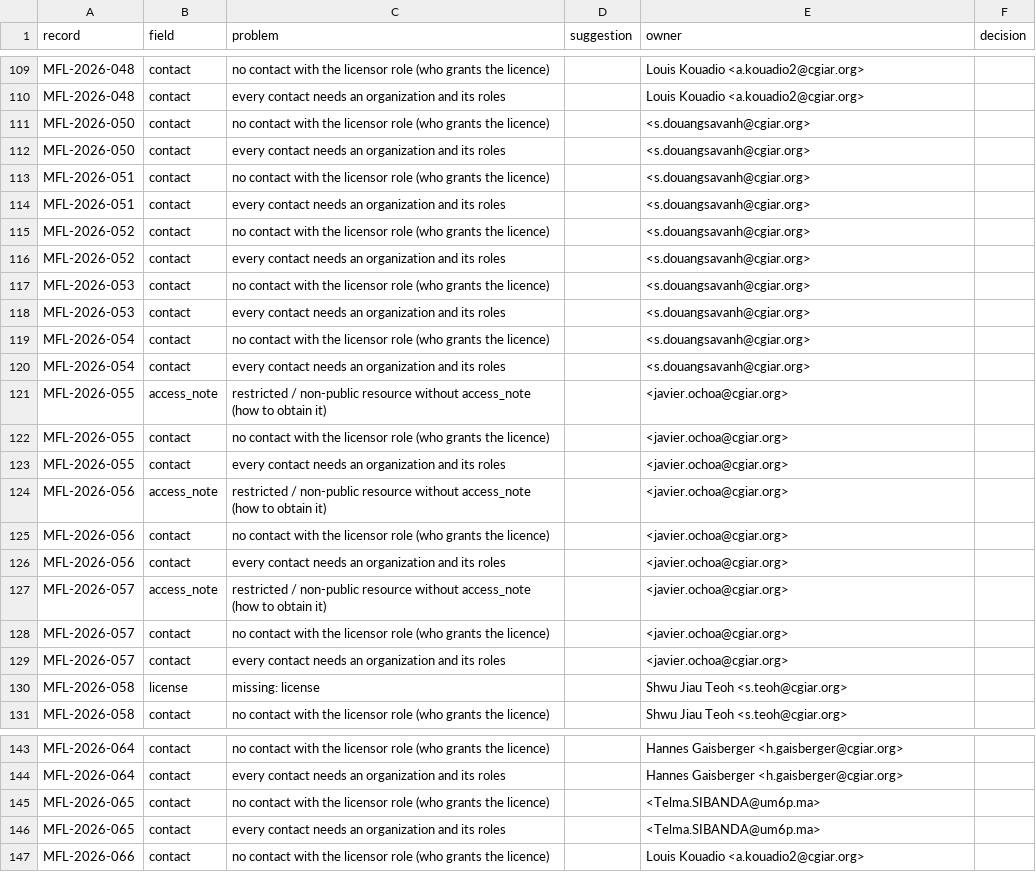
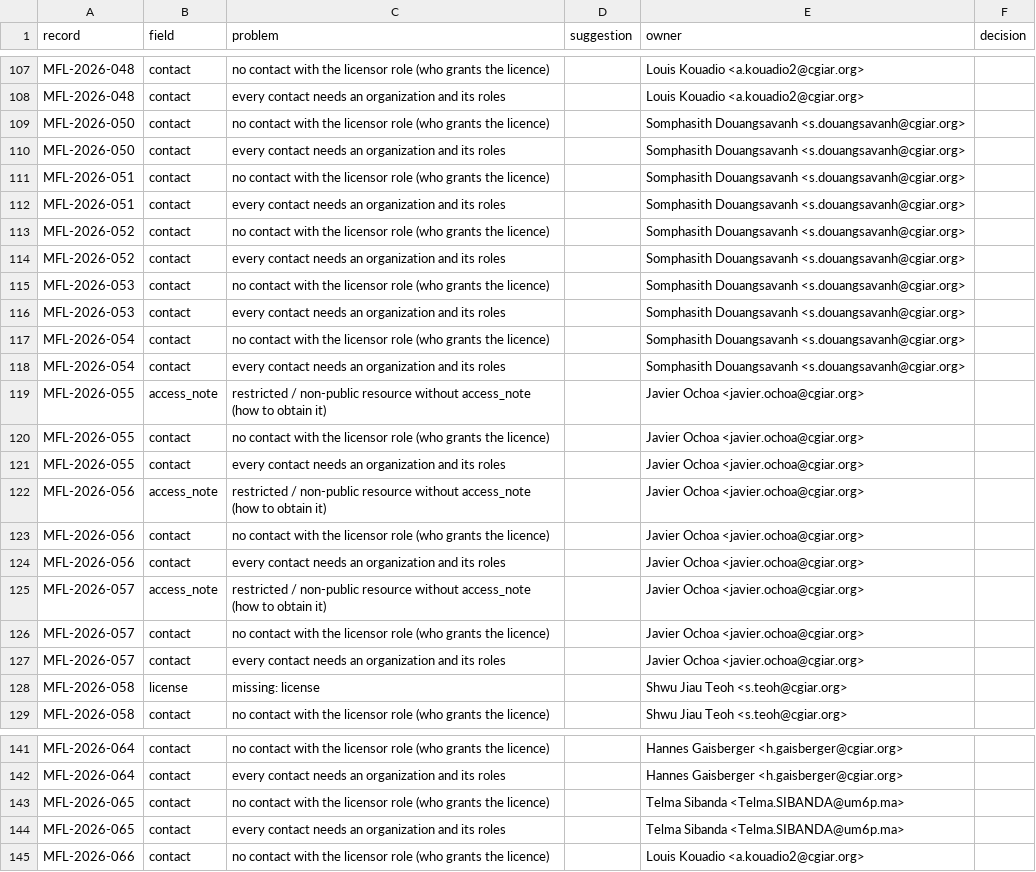
Before and after one commit to MOSAIC-mfl/mosaic-standard, a CSV file: review/minimum_gaps.csv, drawn as a sheet; only a part is shown, gaps mark what is left out; the diff covers the shown part only.

```diff
--- a/review/minimum_gaps.csv
+++ b/review/minimum_gaps.csv
@@ -110,21 +108,21 @@ MFL-2026-048,contact,no contact with the licensor role (who grants the licence),
 MFL-2026-048,contact,every contact needs an organization and its roles,,Louis Kouadio <a.kouadio2@cgiar.org>,
-MFL-2026-050,contact,no contact with the licensor role (who grants the licence),,<s.douangsavanh@cgiar.org>,
-MFL-2026-050,contact,every contact needs an organization and its roles,,<s.douangsavanh@cgiar.org>,
-MFL-2026-051,contact,no contact with the licensor role (who grants the licence),,<s.douangsavanh@cgiar.org>,
-MFL-2026-051,contact,every contact needs an organization and its roles,,<s.douangsavanh@cgiar.org>,
-MFL-2026-052,contact,no contact with the licensor role (who grants the licence),,<s.douangsavanh@cgiar.org>,
-MFL-2026-052,contact,every contact needs an organization and its roles,,<s.douangsavanh@cgiar.org>,
-MFL-2026-053,contact,no contact with the licensor role (who grants the licence),,<s.douangsavanh@cgiar.org>,
-MFL-2026-053,contact,every contact needs an organization and its roles,,<s.douangsavanh@cgiar.org>,
-MFL-2026-054,contact,no contact with the licensor role (who grants the licence),,<s.douangsavanh@cgiar.org>,
-MFL-2026-054,contact,every contact needs an organization and its roles,,<s.douangsavanh@cgiar.org>,
-MFL-2026-055,access_note,restricted / non-public resource without access_note (how to obtain it),,<javier.ochoa@cgiar.org>,
-MFL-2026-055,contact,no contact with the licensor role (who grants the licence),,<javier.ochoa@cgiar.org>,
-MFL-2026-055,contact,every contact needs an organization and its roles,,<javier.ochoa@cgiar.org>,
-MFL-2026-056,access_note,restricted / non-public resource without access_note (how to obtain it),,<javier.ochoa@cgiar.org>,
-MFL-2026-056,contact,no contact with the licensor role (who grants the licence),,<javier.ochoa@cgiar.org>,
-MFL-2026-056,contact,every contact needs an organization and its roles,,<javier.ochoa@cgiar.org>,
-MFL-2026-057,access_note,restricted / non-public resource without access_note (how to obtain it),,<javier.ochoa@cgiar.org>,
-MFL-2026-057,contact,no contact with the licensor role (who grants the licence),,<javier.ochoa@cgiar.org>,
-MFL-2026-057,contact,every contact needs an organization and its roles,,<javier.ochoa@cgiar.org>,
+MFL-2026-050,contact,no contact with the licensor role (who grants the licence),,Somphasith Douangsavanh <s.douangsavanh@cgiar.org>,
+MFL-2026-050,contact,every contact needs an organization and its roles,,Somphasith Douangsavanh <s.douangsavanh@cgiar.org>,
+MFL-2026-051,contact,no contact with the licensor role (who grants the licence),,Somphasith Douangsavanh <s.douangsavanh@cgiar.org>,
+MFL-2026-051,contact,every contact needs an organization and its roles,,Somphasith Douangsavanh <s.douangsavanh@cgiar.org>,
+MFL-2026-052,contact,no contact with the licensor role (who grants the licence),,Somphasith Douangsavanh <s.douangsavanh@cgiar.org>,
+MFL-2026-052,contact,every contact needs an organization and its roles,,Somphasith Douangsavanh <s.douangsavanh@cgiar.org>,
+MFL-2026-053,contact,no contact with the licensor role (who grants the licence),,Somphasith Douangsavanh <s.douangsavanh@cgiar.org>,
+MFL-2026-053,contact,every contact needs an organization and its roles,,Somphasith Douangsavanh <s.douangsavanh@cgiar.org>,
+MFL-2026-054,contact,no contact with the licensor role (who grants the licence),,Somphasith Douangsavanh <s.douangsavanh@cgiar.org>,
+MFL-2026-054,contact,every contact needs an organization and its roles,,Somphasith Douangsavanh <s.douangsavanh@cgiar.org>,
+MFL-2026-055,access_note,restricted / non-public resource without access_note (how to obtain it),,Javier Ochoa <javier.ochoa@cgiar.org>,
+MFL-2026-055,contact,no contact with the licensor role (who grants the licence),,Javier Ochoa <javier.ochoa@cgiar.org>,
+MFL-2026-055,contact,every contact needs an organization and its roles,,Javier Ochoa <javier.ochoa@cgiar.org>,
+MFL-2026-056,access_note,restricted / non-public resource without access_note (how to obtain it),,Javier Ochoa <javier.ochoa@cgiar.org>,
+MFL-2026-056,contact,no contact with the licensor role (who grants the licence),,Javier Ochoa <javier.ochoa@cgiar.org>,
+MFL-2026-056,contact,every contact needs an organization and its roles,,Javier Ochoa <javier.ochoa@cgiar.org>,
+MFL-2026-057,access_note,restricted / non-public resource without access_note (how to obtain it),,Javier Ochoa <javier.ochoa@cgiar.org>,
+MFL-2026-057,contact,no contact with the licensor role (who grants the licence),,Javier Ochoa <javier.ochoa@cgiar.org>,
+MFL-2026-057,contact,every contact needs an organization and its roles,,Javier Ochoa <javier.ochoa@cgiar.org>,
 MFL-2026-058,license,missing: license,,Shwu Jiau Teoh <s.teoh@cgiar.org>,
@@ -144,4 +142,4 @@ MFL-2026-064,contact,no contact with the licensor role (who grants the licence),
 MFL-2026-064,contact,every contact needs an organization and its roles,,Hannes Gaisberger <h.gaisberger@cgiar.org>,
-MFL-2026-065,contact,no contact with the licensor role (who grants the licence),,<Telma.SIBANDA@um6p.ma>,
-MFL-2026-065,contact,every contact needs an organization and its roles,,<Telma.SIBANDA@um6p.ma>,
+MFL-2026-065,contact,no contact with the licensor role (who grants the licence),,Telma Sibanda <Telma.SIBANDA@um6p.ma>,
+MFL-2026-065,contact,every contact needs an organization and its roles,,Telma Sibanda <Telma.SIBANDA@um6p.ma>,
 MFL-2026-066,contact,no contact with the licensor role (who grants the licence),,Louis Kouadio <a.kouadio2@cgiar.org>,
```
Also changed, not shown: 7 added rows, 2 removed rows and 61 edited cells elsewhere in this file, review/classification_gaps.csv, 18 other files.
